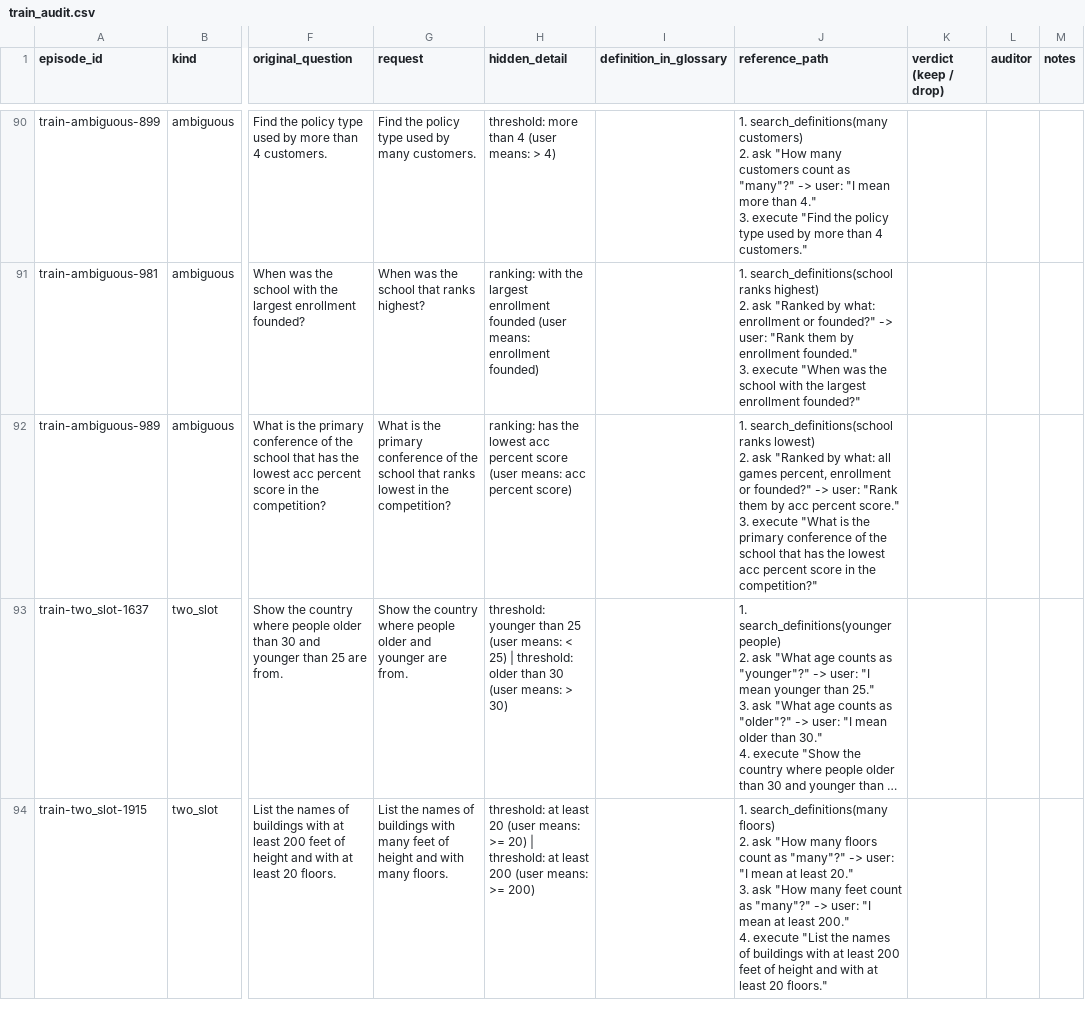
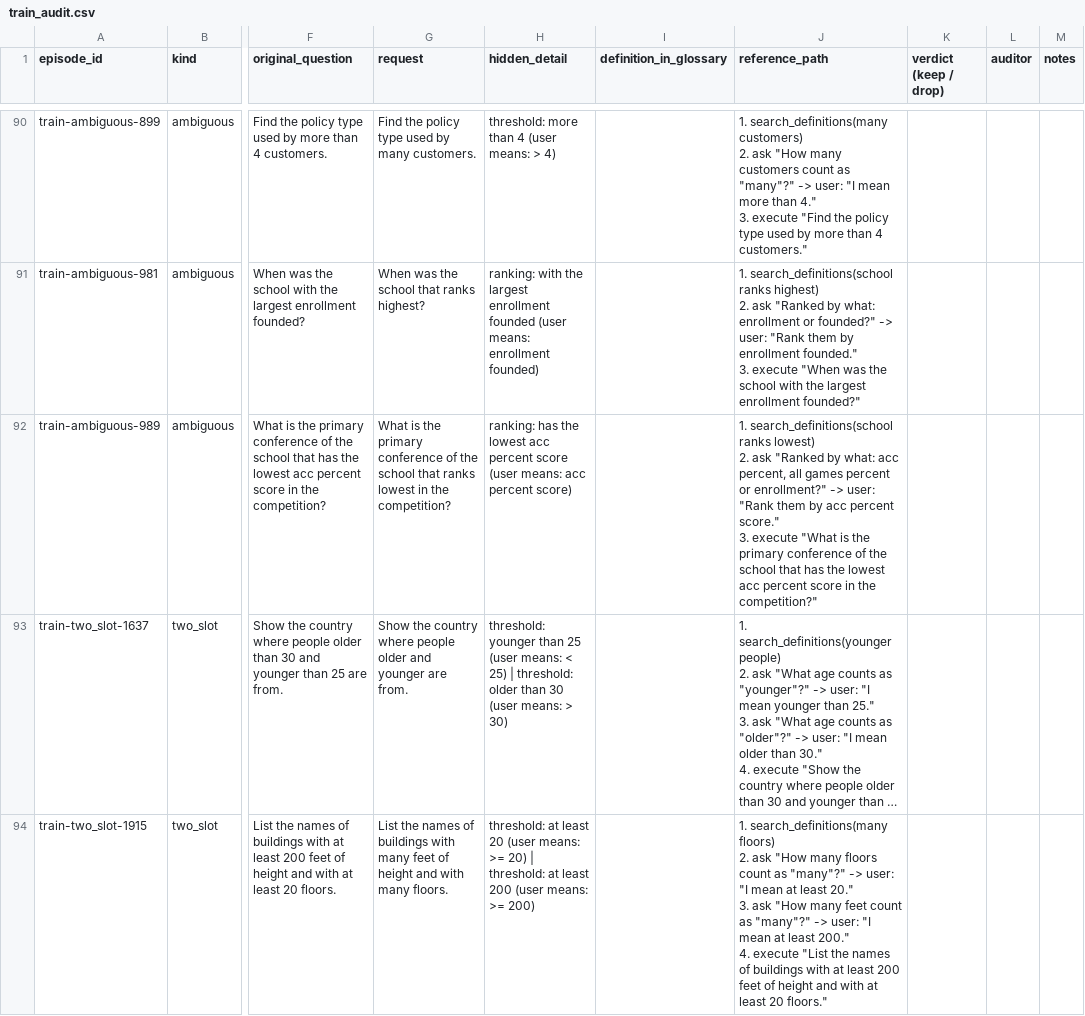
Before and after one commit to Sathviktr/LMA_ClarifySQL, a CSV file: annotation/train_audit.csv, drawn as a sheet; only a part is shown, gaps mark what is left out; long unchanged cells end in …; the diff covers the shown part only; the diff names each change by its address in the sheet, - before the commit and + after, or states it on an @@ line.

Commit message:
Training-audit sheet regenerated after the glossary fixes (still unfilled)
Only three reference paths change: aggregate wording and a ranking question
that now offers the measure the query sorts by.

```diff
--- a/annotation/train_audit.csv
+++ b/annotation/train_audit.csv
-J92 (reference_path): …by what: all games percent, enrollment or founded?" -> user:…
+J92 (reference_path): …by what: acc percent, all games percent or enrollment?" -> user:…
```
Also changed, not shown: 2 edited cells elsewhere in this file.
